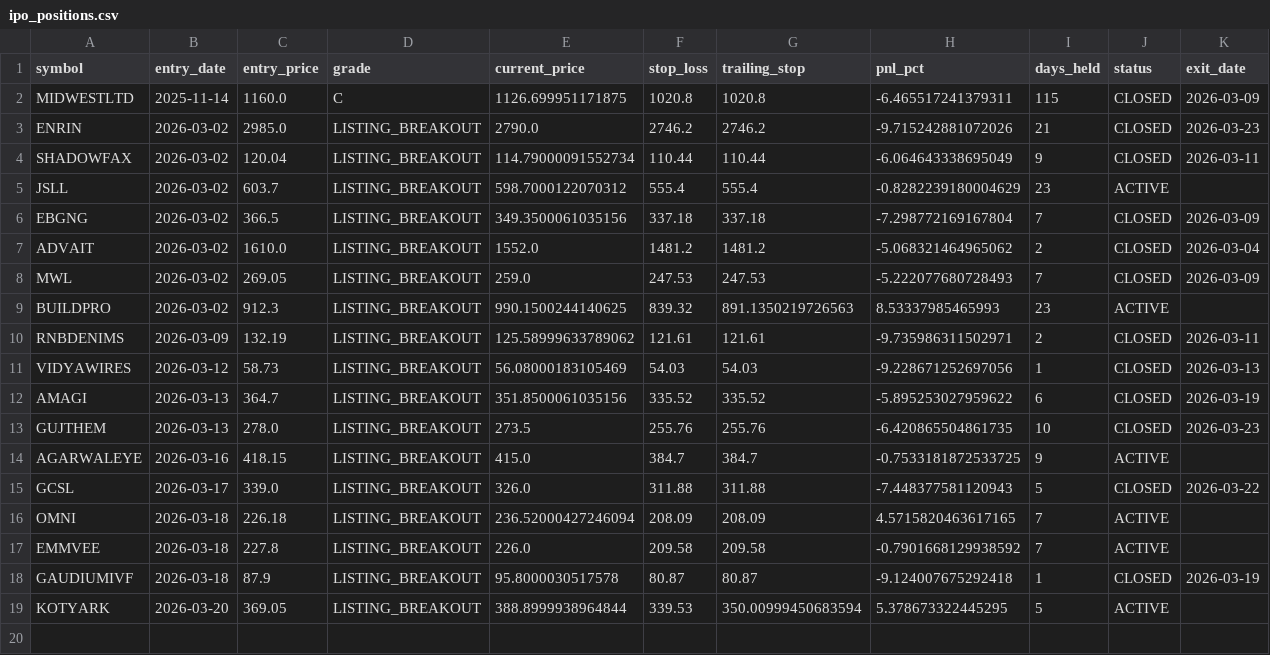
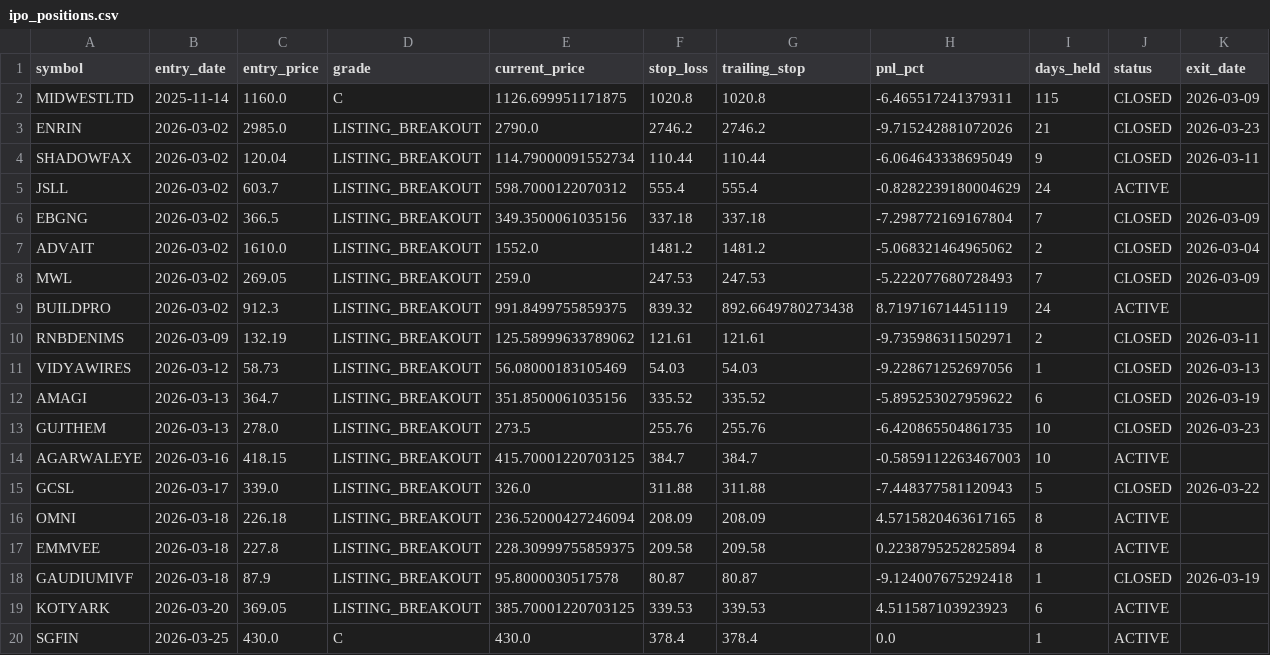
Before and after one commit to Deep-Adhia/IPO-Base-Scanner, a CSV file: ipo_positions.csv, drawn as a sheet; only a part is shown; rows hold the shown columns only; the diff names each change by its address in the sheet, - before the commit and + after, or states it on an @@ line.

```diff
--- a/ipo_positions.csv
+++ b/ipo_positions.csv
-I5 (days_held): 23
+I5 (days_held): 24
-E9 (current_price): 990.1500244140625
+E9 (current_price): 991.8499755859375
-G9 (trailing_stop): 891.1350219726563
+G9 (trailing_stop): 892.6649780273438
-H9 (pnl_pct): 8.53337985465993
+H9 (pnl_pct): 8.719716714451119
-I9 (days_held): 23
+I9 (days_held): 24
-E14 (current_price): 415.0
+E14 (current_price): 415.70001220703125
-H14 (pnl_pct): -0.7533181872533725
+H14 (pnl_pct): -0.5859112263467003
-I14 (days_held): 9
+I14 (days_held): 10
-I16:I17 (days_held): 7
+I16:I17 (days_held): 8
-E17 (current_price): 226.0
+E17 (current_price): 228.30999755859375
-H17 (pnl_pct): -0.7901668129938592
+H17 (pnl_pct): 0.2238795252825894
-E19 (current_price): 388.8999938964844
+E19 (current_price): 385.70001220703125
-G19 (trailing_stop): 350.00999450683594
+G19 (trailing_stop): 339.53
-H19 (pnl_pct): 5.378673322445295
+H19 (pnl_pct): 4.511587103923923
-I19 (days_held): 5
+I19 (days_held): 6
+row 20: SGFIN | 2026-03-25 | 430.0 | C | 430.0 | 378.4 | 378.4 | 0.0 | 1 | ACTIVE
```
Also changed, not shown: ipo_signals.csv, 1 other file.
